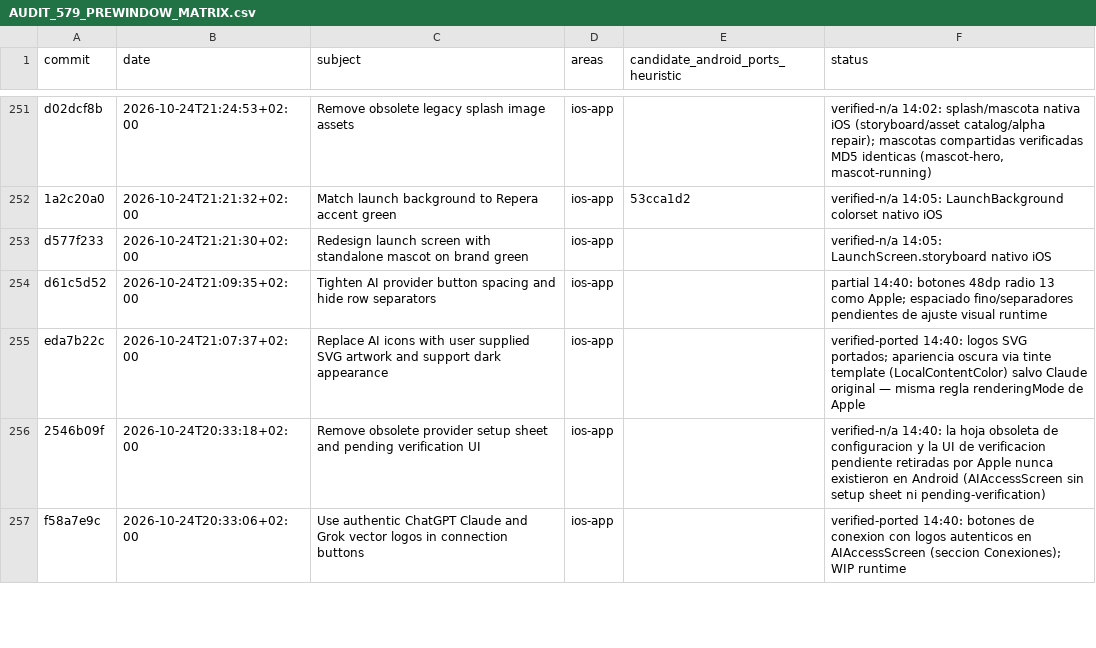
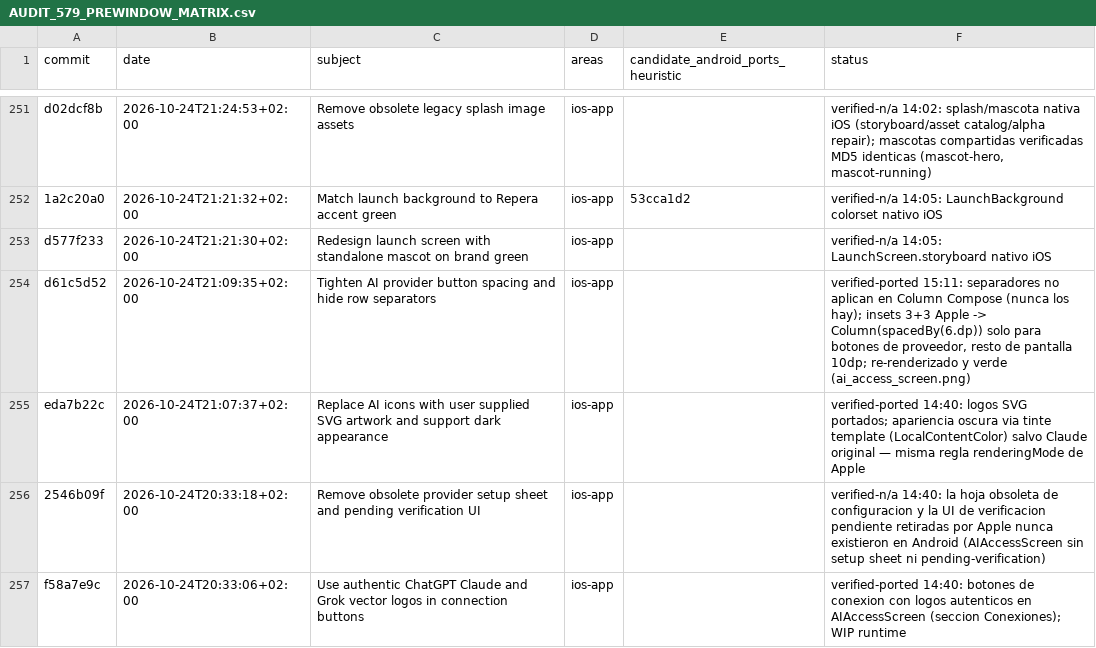
Before and after one commit to rmoya87/repera, a CSV file: android/docs/AUDIT_579_PREWINDOW_MATRIX.csv, drawn as a sheet; only a part is shown, gaps mark what is left out.

Commit message:
fix(android): espaciado 6dp entre botones de proveedor AI (d61c5d52)
Column(spacedBy(6.dp)) solo para los botones de proveedor (insets 3+3 de la
lista iOS); el resto de la pantalla conserva 10dp. Re-render verde.
Matriz d61c5d52 verified-ported; inventario 90->89 abiertas.
Suite mobile completa: 512/512 en 125 suites, 0f/0e/0s

```diff
--- a/android/docs/AUDIT_579_PREWINDOW_MATRIX.csv
+++ b/android/docs/AUDIT_579_PREWINDOW_MATRIX.csv
@@ -253,3 +253,3 @@ d02dcf8b|2026-10-24T21:24:53+02:00|Remove obsolete legacy splash image assets|io
 d577f233|2026-10-24T21:21:30+02:00|Redesign launch screen with standalone mascot on brand green|ios-app||verified-n/a 14:05: LaunchScreen.storyboard nativo iOS
-d61c5d52|2026-10-24T21:09:35+02:00|Tighten AI provider button spacing and hide row separators|ios-app||partial 14:40: botones 48dp radio 13 como Apple; espaciado fino/separadores pendientes de ajuste visual runtime
+d61c5d52|2026-10-24T21:09:35+02:00|Tighten AI provider button spacing and hide row separators|ios-app||verified-ported 15:11: separadores no aplican en Column Compose (nunca los hay); insets 3+3 Apple -> Column(spacedBy(6.dp)) solo para botones de proveedor, resto de pantalla 10dp; re-renderizado y verde (ai_access_screen.png)
 eda7b22c|2026-10-24T21:07:37+02:00|Replace AI icons with user supplied SVG artwork and support dark appearance|ios-app||verified-ported 14:40: logos SVG portados; apariencia oscura via tinte template (LocalContentColor) salvo Claude original — misma regla renderingMode de Apple
```
Also changed, not shown: 2 other files.
